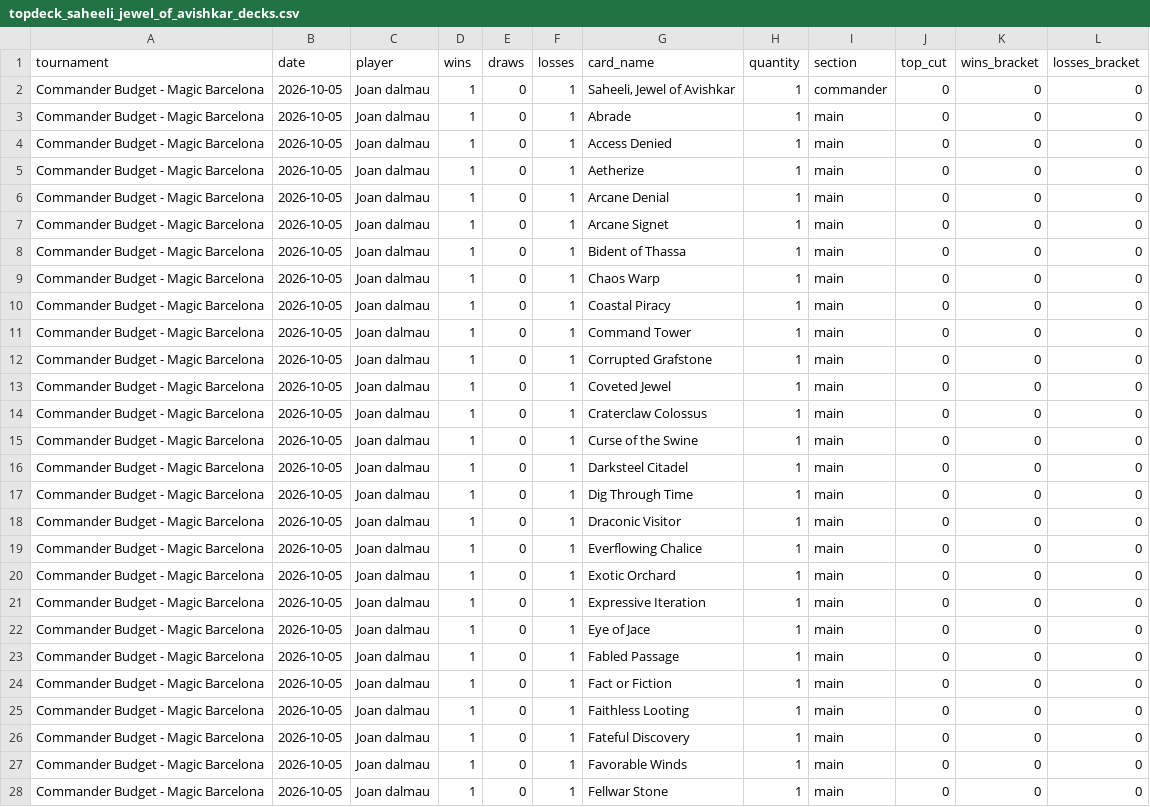
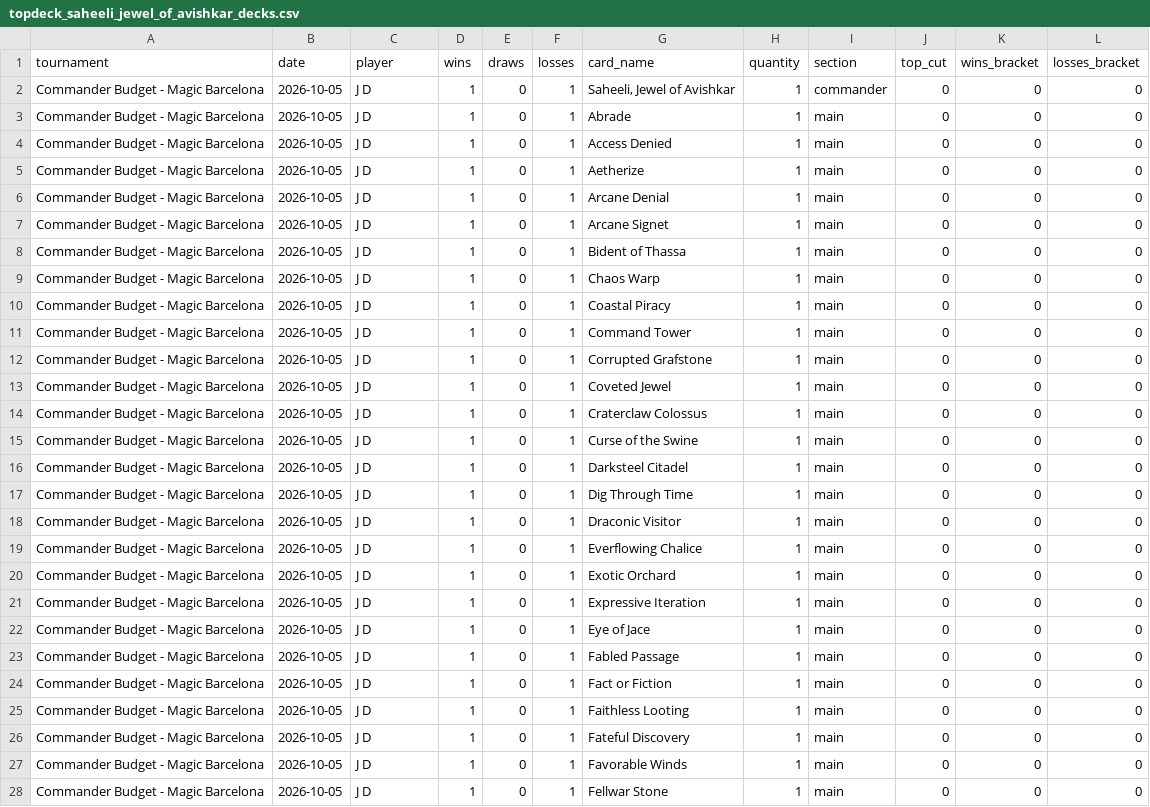
Before and after one commit to moeendres-png/commander-playtest-lab, a CSV file: data/research/topdeck_20261112/topdeck_saheeli_jewel_of_avishkar_decks.csv, drawn as a sheet; only a part is shown; the diff covers the shown part only.

Commit message:
data(topdeck): Spielernamen in Deck-CSVs auf Initialen anonymisiert (Owner-Entscheid #1108, 2026-11-13)

```diff
--- a/data/research/topdeck_20261112/topdeck_saheeli_jewel_of_avishkar_decks.csv
+++ b/data/research/topdeck_20261112/topdeck_saheeli_jewel_of_avishkar_decks.csv
@@ -1,28 +1,28 @@
 tournament,date,player,wins,draws,losses,card_name,quantity,section,top_cut,wins_bracket,losses_bracket
-Commander Budget - Magic Barcelona,2026-10-05,Joan dalmau,1,0,1,"Saheeli, Jewel of Avishkar",1,commander,0,0,0
-Commander Budget - Magic Barcelona,2026-10-05,Joan dalmau,1,0,1,Abrade,1,main,0,0,0
-Commander Budget - Magic Barcelona,2026-10-05,Joan dalmau,1,0,1,Access Denied,1,main,0,0,0
-Commander Budget - Magic Barcelona,2026-10-05,Joan dalmau,1,0,1,Aetherize,1,main,0,0,0
-Commander Budget - Magic Barcelona,2026-10-05,Joan dalmau,1,0,1,Arcane Denial,1,main,0,0,0
-Commander Budget - Magic Barcelona,2026-10-05,Joan dalmau,1,0,1,Arcane Signet,1,main,0,0,0
-Commander Budget - Magic Barcelona,2026-10-05,Joan dalmau,1,0,1,Bident of Thassa,1,main,0,0,0
-Commander Budget - Magic Barcelona,2026-10-05,Joan dalmau,1,0,1,Chaos Warp,1,main,0,0,0
-Commander Budget - Magic Barcelona,2026-10-05,Joan dalmau,1,0,1,Coastal Piracy,1,main,0,0,0
-Commander Budget - Magic Barcelona,2026-10-05,Joan dalmau,1,0,1,Command Tower,1,main,0,0,0
-Commander Budget - Magic Barcelona,2026-10-05,Joan dalmau,1,0,1,Corrupted Grafstone,1,main,0,0,0
-Commander Budget - Magic Barcelona,2026-10-05,Joan dalmau,1,0,1,Coveted Jewel,1,main,0,0,0
-Commander Budget - Magic Barcelona,2026-10-05,Joan dalmau,1,0,1,Craterclaw Colossus,1,main,0,0,0
-Commander Budget - Magic Barcelona,2026-10-05,Joan dalmau,1,0,1,Curse of the Swine,1,main,0,0,0
-Commander Budget - Magic Barcelona,2026-10-05,Joan dalmau,1,0,1,Darksteel Citadel,1,main,0,0,0
-Commander Budget - Magic Barcelona,2026-10-05,Joan dalmau,1,0,1,Dig Through Time,1,main,0,0,0
-Commander Budget - Magic Barcelona,2026-10-05,Joan dalmau,1,0,1,Draconic Visitor,1,main,0,0,0
-Commander Budget - Magic Barcelona,2026-10-05,Joan dalmau,1,0,1,Everflowing Chalice,1,main,0,0,0
-Commander Budget - Magic Barcelona,2026-10-05,Joan dalmau,1,0,1,Exotic Orchard,1,main,0,0,0
-Commander Budget - Magic Barcelona,2026-10-05,Joan dalmau,1,0,1,Expressive Iteration,1,main,0,0,0
-Commander Budget - Magic Barcelona,2026-10-05,Joan dalmau,1,0,1,Eye of Jace,1,main,0,0,0
-Commander Budget - Magic Barcelona,2026-10-05,Joan dalmau,1,0,1,Fabled Passage,1,main,0,0,0
-Commander Budget - Magic Barcelona,2026-10-05,Joan dalmau,1,0,1,Fact or Fiction,1,main,0,0,0
-Commander Budget - Magic Barcelona,2026-10-05,Joan dalmau,1,0,1,Faithless Looting,1,main,0,0,0
-Commander Budget - Magic Barcelona,2026-10-05,Joan dalmau,1,0,1,Fateful Discovery,1,main,0,0,0
-Commander Budget - Magic Barcelona,2026-10-05,Joan dalmau,1,0,1,Favorable Winds,1,main,0,0,0
-Commander Budget - Magic Barcelona,2026-10-05,Joan dalmau,1,0,1,Fellwar Stone,1,main,0,0,0
+Commander Budget - Magic Barcelona,2026-10-05,J D,1,0,1,"Saheeli, Jewel of Avishkar",1,commander,0,0,0
+Commander Budget - Magic Barcelona,2026-10-05,J D,1,0,1,Abrade,1,main,0,0,0
+Commander Budget - Magic Barcelona,2026-10-05,J D,1,0,1,Access Denied,1,main,0,0,0
+Commander Budget - Magic Barcelona,2026-10-05,J D,1,0,1,Aetherize,1,main,0,0,0
+Commander Budget - Magic Barcelona,2026-10-05,J D,1,0,1,Arcane Denial,1,main,0,0,0
+Commander Budget - Magic Barcelona,2026-10-05,J D,1,0,1,Arcane Signet,1,main,0,0,0
+Commander Budget - Magic Barcelona,2026-10-05,J D,1,0,1,Bident of Thassa,1,main,0,0,0
+Commander Budget - Magic Barcelona,2026-10-05,J D,1,0,1,Chaos Warp,1,main,0,0,0
+Commander Budget - Magic Barcelona,2026-10-05,J D,1,0,1,Coastal Piracy,1,main,0,0,0
+Commander Budget - Magic Barcelona,2026-10-05,J D,1,0,1,Command Tower,1,main,0,0,0
+Commander Budget - Magic Barcelona,2026-10-05,J D,1,0,1,Corrupted Grafstone,1,main,0,0,0
+Commander Budget - Magic Barcelona,2026-10-05,J D,1,0,1,Coveted Jewel,1,main,0,0,0
+Commander Budget - Magic Barcelona,2026-10-05,J D,1,0,1,Craterclaw Colossus,1,main,0,0,0
+Commander Budget - Magic Barcelona,2026-10-05,J D,1,0,1,Curse of the Swine,1,main,0,0,0
+Commander Budget - Magic Barcelona,2026-10-05,J D,1,0,1,Darksteel Citadel,1,main,0,0,0
+Commander Budget - Magic Barcelona,2026-10-05,J D,1,0,1,Dig Through Time,1,main,0,0,0
+Commander Budget - Magic Barcelona,2026-10-05,J D,1,0,1,Draconic Visitor,1,main,0,0,0
+Commander Budget - Magic Barcelona,2026-10-05,J D,1,0,1,Everflowing Chalice,1,main,0,0,0
+Commander Budget - Magic Barcelona,2026-10-05,J D,1,0,1,Exotic Orchard,1,main,0,0,0
+Commander Budget - Magic Barcelona,2026-10-05,J D,1,0,1,Expressive Iteration,1,main,0,0,0
+Commander Budget - Magic Barcelona,2026-10-05,J D,1,0,1,Eye of Jace,1,main,0,0,0
+Commander Budget - Magic Barcelona,2026-10-05,J D,1,0,1,Fabled Passage,1,main,0,0,0
+Commander Budget - Magic Barcelona,2026-10-05,J D,1,0,1,Fact or Fiction,1,main,0,0,0
+Commander Budget - Magic Barcelona,2026-10-05,J D,1,0,1,Faithless Looting,1,main,0,0,0
+Commander Budget - Magic Barcelona,2026-10-05,J D,1,0,1,Fateful Discovery,1,main,0,0,0
+Commander Budget - Magic Barcelona,2026-10-05,J D,1,0,1,Favorable Winds,1,main,0,0,0
+Commander Budget - Magic Barcelona,2026-10-05,J D,1,0,1,Fellwar Stone,1,main,0,0,0
```
Also changed, not shown: 130 edited cells elsewhere in this file, 1 other file.
